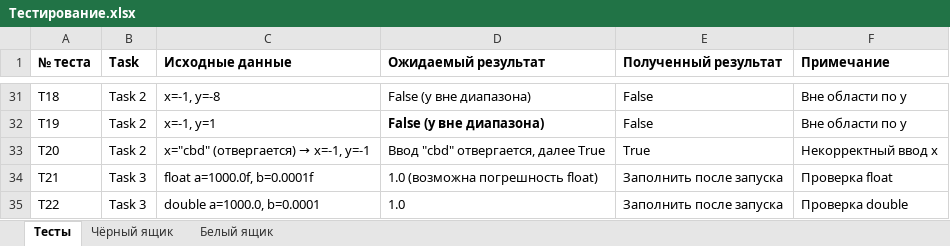
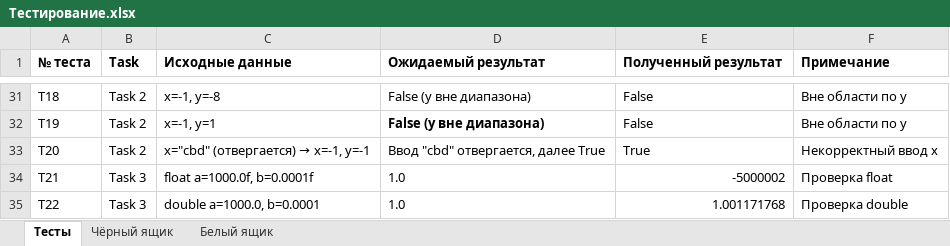
Before and after one commit to Symqa/PNIPU, an Excel workbook: ООП/Labs/№1/Тестирование.xlsx, sheet Тесты, drawn as a sheet; only a part is shown, gaps mark what is left out; values as stored, in another font and other column widths than the file's, no borders; the diff names each change by its address in the sheet, - before the commit and + after, or states it on an @@ line.

```diff
--- a/ООП/Labs/№1/Тестирование.xlsx (sheet Тесты)
+++ b/ООП/Labs/№1/Тестирование.xlsx (sheet Тесты)
-D34 (Ожидаемый результат): 1.0 (возможна погрешность float)
+D34 (Ожидаемый результат): 1.0
-E34 (Полученный результат): Заполнить после запуска
+E34 (Полученный результат): -5000002
-E35 (Полученный результат): Заполнить после запуска
+E35 (Полученный результат): 1.001171768
```
Also changed, not shown: 14 other files.
